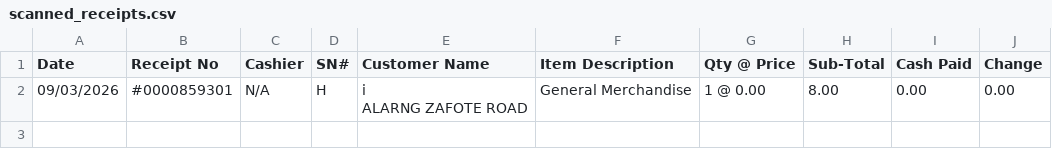
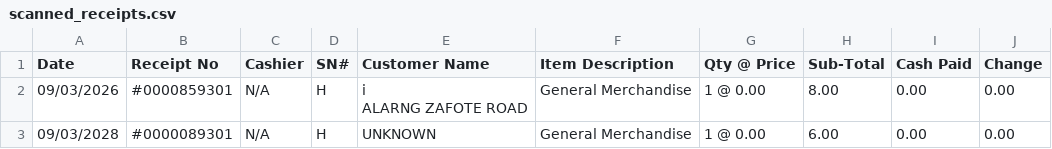
Before and after one commit to photolinesmsouthmall-debug/my-personal-scanner, a CSV file: scanned_receipts.csv, drawn as a sheet; the diff names each change by its address in the sheet, - before the commit and + after, or states it on an @@ line.

Commit message:
Update full scanned receipts dataset [20:17:46]

```diff
--- a/scanned_receipts.csv
+++ b/scanned_receipts.csv
+row 3: 09/03/2028 | #0000089301 | N/A | H | UNKNOWN | General Merchandise | 1 @ 0.00 | 6.00 | 0.00 | 0.00
```
